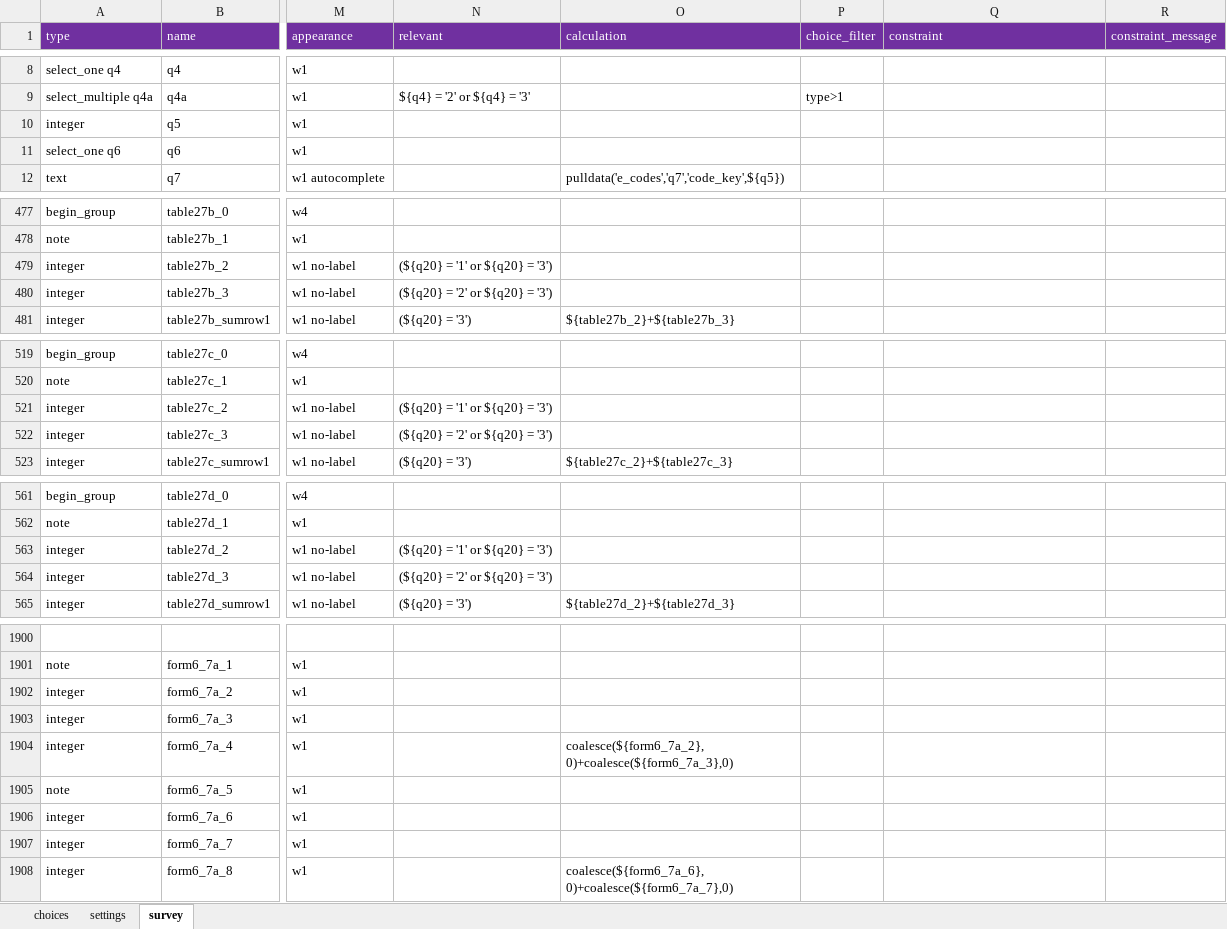
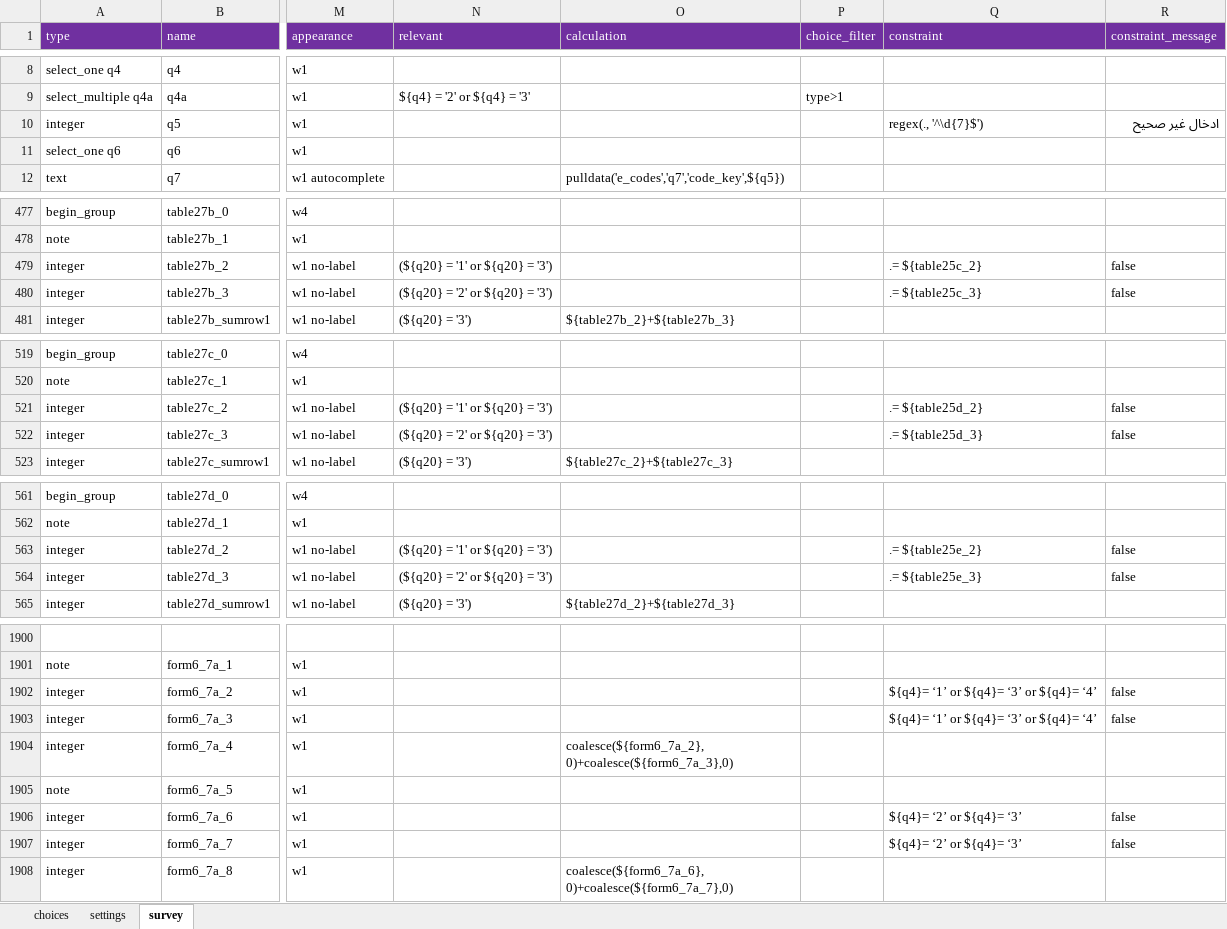
Before and after one commit to mohammed-alemara/Statistical-notebook, an Excel workbook: s2.xlsx, sheet survey, drawn as a sheet; only a part is shown, gaps mark what is left out; values as stored, in another font and other column widths than the file's, no borders; the diff covers the shown part only; the diff names each change by its address in the sheet, - before the commit and + after, or states it on an @@ line.

```diff
--- a/s2.xlsx (sheet survey)
+++ b/s2.xlsx (sheet survey)
-Q10 (constraint): (empty)
+Q10 (constraint): regex(., '^\d{7}$')
-R10 (constraint_message): (empty)
+R10 (constraint_message): ادخال غير صحيح
-Q479 (constraint): (empty)
+Q479 (constraint): .= ${table25c_2}
-R479:R480 (constraint_message): (empty)
+R479:R480 (constraint_message): false
-Q480 (constraint): (empty)
+Q480 (constraint): .= ${table25c_3}
-Q521 (constraint): (empty)
+Q521 (constraint): .= ${table25d_2}
-R521:R522 (constraint_message): (empty)
+R521:R522 (constraint_message): false
-Q522 (constraint): (empty)
+Q522 (constraint): .= ${table25d_3}
-Q563 (constraint): (empty)
+Q563 (constraint): .= ${table25e_2}
-R563:R564 (constraint_message): (empty)
+R563:R564 (constraint_message): false
-Q564 (constraint): (empty)
+Q564 (constraint): .= ${table25e_3}
-Q1902:Q1903 (constraint): (empty)
+Q1902:Q1903 (constraint): ${q4}= ‘1’ or ${q4}= ‘3’ or ${q4}= ‘4’
-R1902:R1903 (constraint_message): (empty)
+R1902:R1903 (constraint_message): false
-Q1906:Q1907 (constraint): (empty)
+Q1906:Q1907 (constraint): ${q4}= ‘2’ or ${q4}= ‘3’
-R1906:R1907 (constraint_message): (empty)
+R1906:R1907 (constraint_message): false
```
Also changed, not shown: 2 added rows, 24 hidden or unhidden rows and 71 edited cells elsewhere in this sheet, formulas that keep their value, hidden cells, 2 other files.
